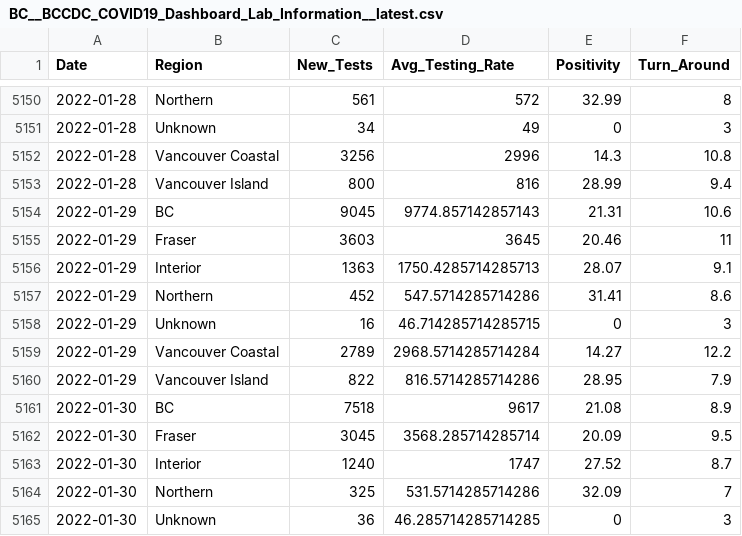
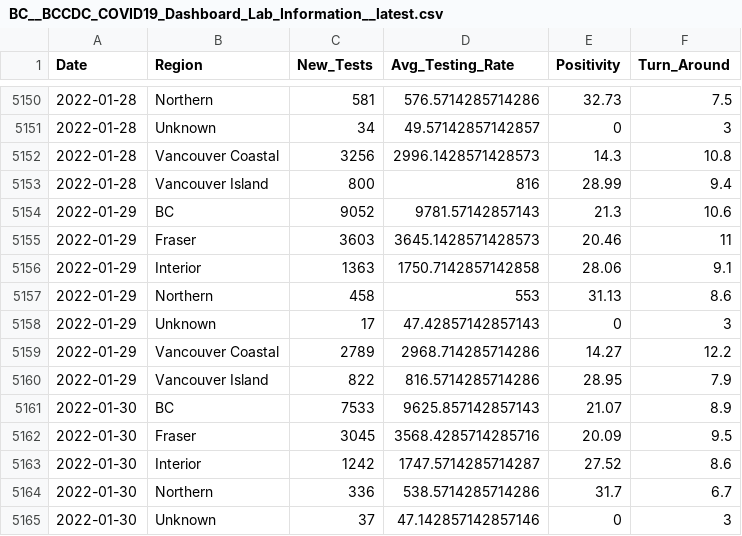
Before and after one commit to Copterz/coronavirus-hc-infobase-archive, a CSV file: BC__BCCDC_COVID19_Dashboard_Lab_Information__latest.csv, drawn as a sheet; only a part is shown, gaps mark what is left out; the diff covers the shown part only.

```diff
--- a/BC__BCCDC_COVID19_Dashboard_Lab_Information__latest.csv
+++ b/BC__BCCDC_COVID19_Dashboard_Lab_Information__latest.csv
@@ -5150,16 +5150,16 @@ Date,Region,New_Tests,Avg_Testing_Rate,Positivity,Turn_Around
-2022-01-28,Northern,561,572,32.99,8
-2022-01-28,Unknown,34,49,0,3
-2022-01-28,Vancouver Coastal,3256,2996,14.3,10.8
+2022-01-28,Northern,581,576.5714285714286,32.73,7.5
+2022-01-28,Unknown,34,49.57142857142857,0,3
+2022-01-28,Vancouver Coastal,3256,2996.1428571428573,14.3,10.8
 2022-01-28,Vancouver Island,800,816,28.99,9.4
-2022-01-29,BC,9045,9774.857142857143,21.31,10.6
-2022-01-29,Fraser,3603,3645,20.46,11
-2022-01-29,Interior,1363,1750.4285714285713,28.07,9.1
-2022-01-29,Northern,452,547.5714285714286,31.41,8.6
-2022-01-29,Unknown,16,46.714285714285715,0,3
-2022-01-29,Vancouver Coastal,2789,2968.5714285714284,14.27,12.2
+2022-01-29,BC,9052,9781.57142857143,21.3,10.6
+2022-01-29,Fraser,3603,3645.1428571428573,20.46,11
+2022-01-29,Interior,1363,1750.7142857142858,28.06,9.1
+2022-01-29,Northern,458,553,31.13,8.6
+2022-01-29,Unknown,17,47.42857142857143,0,3
+2022-01-29,Vancouver Coastal,2789,2968.714285714286,14.27,12.2
 2022-01-29,Vancouver Island,822,816.5714285714286,28.95,7.9
-2022-01-30,BC,7518,9617,21.08,8.9
-2022-01-30,Fraser,3045,3568.285714285714,20.09,9.5
-2022-01-30,Interior,1240,1747,27.52,8.7
-2022-01-30,Northern,325,531.5714285714286,32.09,7
-2022-01-30,Unknown,36,46.285714285714285,0,3
+2022-01-30,BC,7533,9625.857142857143,21.07,8.9
+2022-01-30,Fraser,3045,3568.4285714285716,20.09,9.5
+2022-01-30,Interior,1242,1747.5714285714287,27.52,8.6
+2022-01-30,Northern,336,538.5714285714286,31.7,6.7
+2022-01-30,Unknown,37,47.142857142857146,0,3
```
Also changed, not shown: 7 added rows and 82 edited cells elsewhere in this file, 1 other file.
